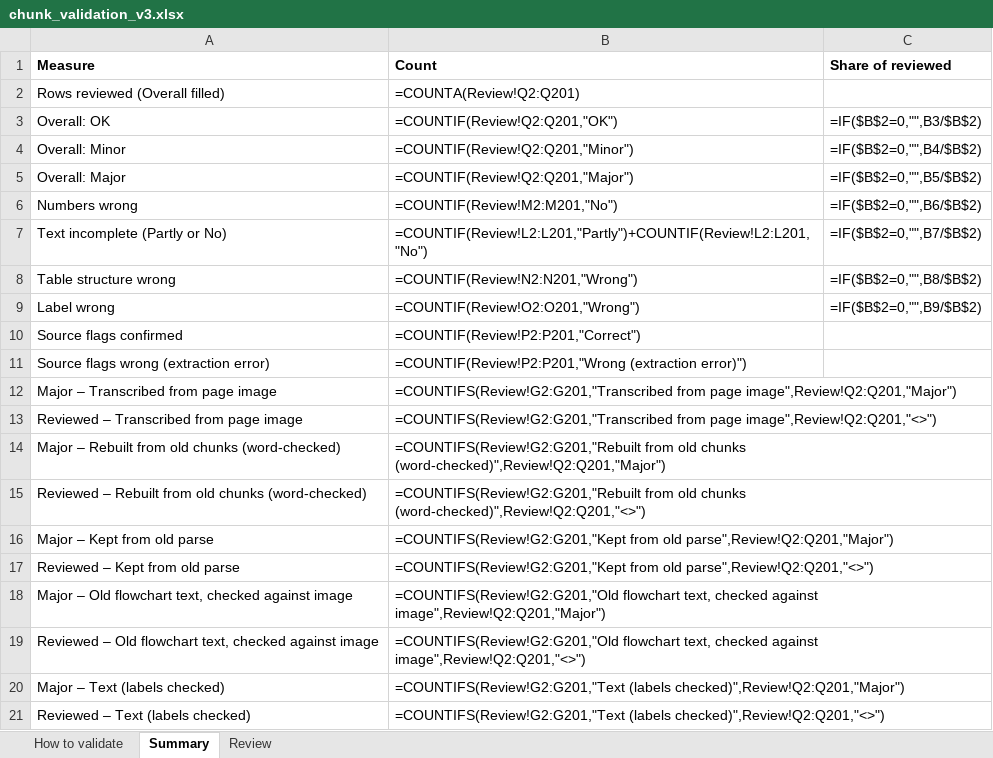
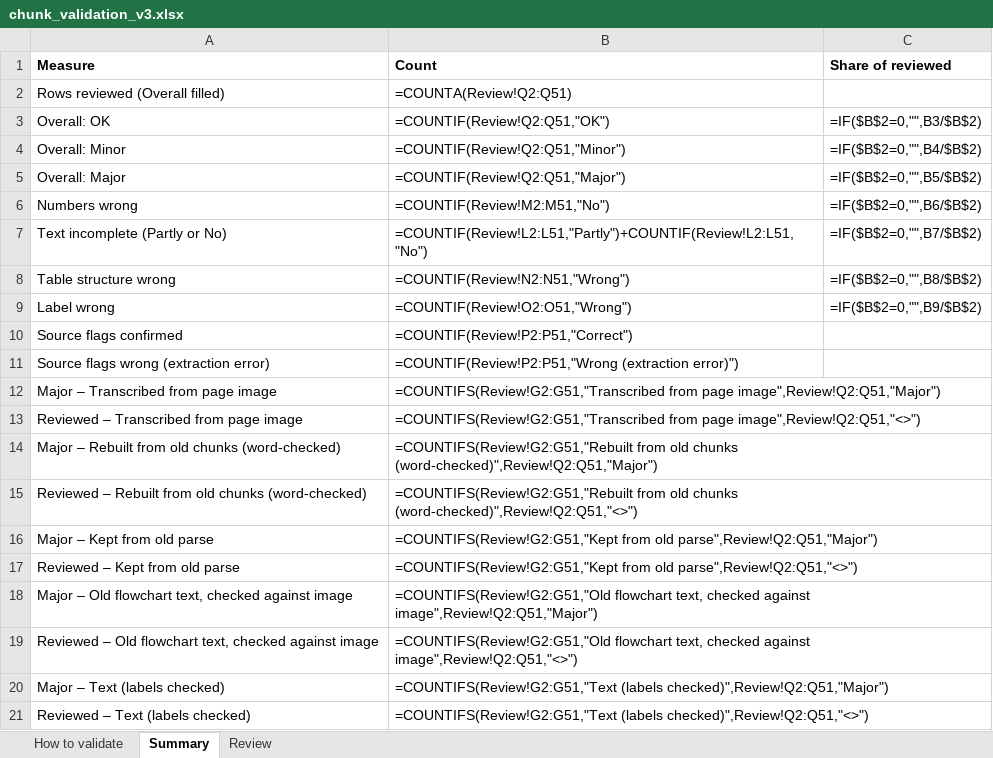
Before and after one commit to ydfriedman/Eswatini-ASR, an Excel workbook: 08_Clinical_Guidelines_Chat/chunk_validation/chunk_validation_v3.xlsx, sheet Summary, drawn as a sheet; values as stored, in another font and other column widths than the file's, no borders; formulas without a stored value are shown as written; the diff names each change by its address in the sheet, - before the commit and + after, or states it on an @@ line.

```diff
--- a/08_Clinical_Guidelines_Chat/chunk_validation/chunk_validation_v3.xlsx (sheet Summary)
+++ b/08_Clinical_Guidelines_Chat/chunk_validation/chunk_validation_v3.xlsx (sheet Summary)
-B2 (Count): =COUNTA(Review!Q2:Q201)
+B2 (Count): =COUNTA(Review!Q2:Q51)
-B3 (Count): =COUNTIF(Review!Q2:Q201,"OK")
+B3 (Count): =COUNTIF(Review!Q2:Q51,"OK")
-B4 (Count): =COUNTIF(Review!Q2:Q201,"Minor")
+B4 (Count): =COUNTIF(Review!Q2:Q51,"Minor")
-B5 (Count): =COUNTIF(Review!Q2:Q201,"Major")
+B5 (Count): =COUNTIF(Review!Q2:Q51,"Major")
-B6 (Count): =COUNTIF(Review!M2:M201,"No")
+B6 (Count): =COUNTIF(Review!M2:M51,"No")
-B7 (Count): =COUNTIF(Review!L2:L201,"Partly")+COUNTIF(Review!L2:L201,"No")
+B7 (Count): =COUNTIF(Review!L2:L51,"Partly")+COUNTIF(Review!L2:L51,"No")
-B8 (Count): =COUNTIF(Review!N2:N201,"Wrong")
+B8 (Count): =COUNTIF(Review!N2:N51,"Wrong")
-B9 (Count): =COUNTIF(Review!O2:O201,"Wrong")
+B9 (Count): =COUNTIF(Review!O2:O51,"Wrong")
-B10 (Count): =COUNTIF(Review!P2:P201,"Correct")
+B10 (Count): =COUNTIF(Review!P2:P51,"Correct")
-B11 (Count): =COUNTIF(Review!P2:P201,"Wrong (extraction error)")
+B11 (Count): =COUNTIF(Review!P2:P51,"Wrong (extraction error)")
-B12 (Count): =COUNTIFS(Review!G2:G201,"Transcribed from page image",Review!Q2:Q201,"Major")
+B12 (Count): =COUNTIFS(Review!G2:G51,"Transcribed from page image",Review!Q2:Q51,"Major")
-B13 (Count): =COUNTIFS(Review!G2:G201,"Transcribed from page image",Review!Q2:Q201,"<>")
+B13 (Count): =COUNTIFS(Review!G2:G51,"Transcribed from page image",Review!Q2:Q51,"<>")
-B14 (Count): =COUNTIFS(Review!G2:G201,"Rebuilt from old chunks (word-checked)",Review!Q2:Q201,"Major")
+B14 (Count): =COUNTIFS(Review!G2:G51,"Rebuilt from old chunks (word-checked)",Review!Q2:Q51,"Major")
-B15 (Count): =COUNTIFS(Review!G2:G201,"Rebuilt from old chunks (word-checked)",Review!Q2:Q201,"<>")
+B15 (Count): =COUNTIFS(Review!G2:G51,"Rebuilt from old chunks (word-checked)",Review!Q2:Q51,"<>")
-B16 (Count): =COUNTIFS(Review!G2:G201,"Kept from old parse",Review!Q2:Q201,"Major")
+B16 (Count): =COUNTIFS(Review!G2:G51,"Kept from old parse",Review!Q2:Q51,"Major")
-B17 (Count): =COUNTIFS(Review!G2:G201,"Kept from old parse",Review!Q2:Q201,"<>")
+B17 (Count): =COUNTIFS(Review!G2:G51,"Kept from old parse",Review!Q2:Q51,"<>")
-B18 (Count): =COUNTIFS(Review!G2:G201,"Old flowchart text, checked against image",Review!Q2:Q201,"Major")
+B18 (Count): =COUNTIFS(Review!G2:G51,"Old flowchart text, checked against image",Review!Q2:Q51,"Major")
-B19 (Count): =COUNTIFS(Review!G2:G201,"Old flowchart text, checked against image",Review!Q2:Q201,"<>")
+B19 (Count): =COUNTIFS(Review!G2:G51,"Old flowchart text, checked against image",Review!Q2:Q51,"<>")
-B20 (Count): =COUNTIFS(Review!G2:G201,"Text (labels checked)",Review!Q2:Q201,"Major")
+B20 (Count): =COUNTIFS(Review!G2:G51,"Text (labels checked)",Review!Q2:Q51,"Major")
-B21 (Count): =COUNTIFS(Review!G2:G201,"Text (labels checked)",Review!Q2:Q201,"<>")
+B21 (Count): =COUNTIFS(Review!G2:G51,"Text (labels checked)",Review!Q2:Q51,"<>")
```
Also changed, not shown: sheet Review, sheet How to validate, 8 other files.
